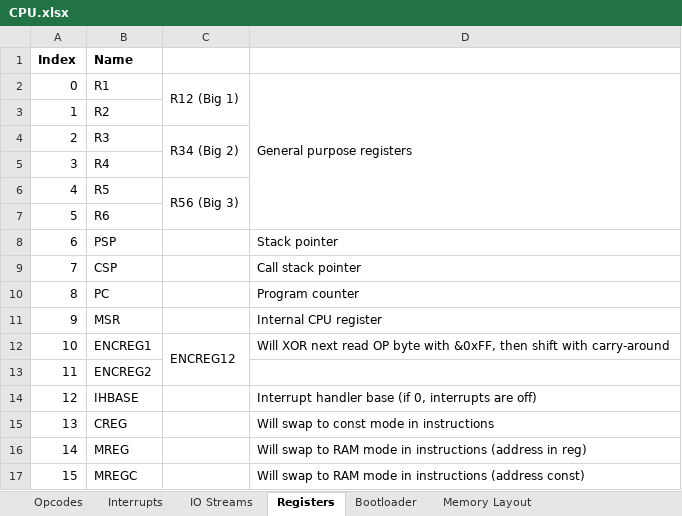
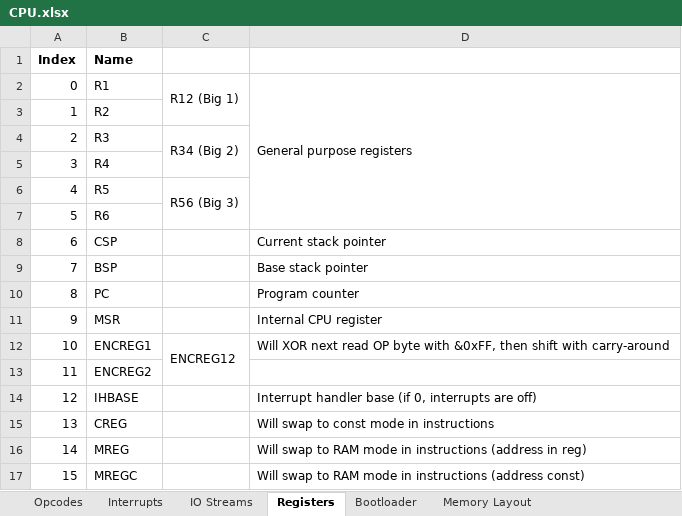
Before and after one commit to Doridian/HackCPU, an Excel workbook: docs/CPU.xlsx, sheet Registers, drawn as a sheet; values as stored, in another font and other column widths than the file's, no borders; the diff names each change by its address in the sheet, - before the commit and + after, or states it on an @@ line.

Commit message:
use stack frames

```diff
--- a/docs/CPU.xlsx (sheet Registers)
+++ b/docs/CPU.xlsx (sheet Registers)
-B8 (Name): PSP
+B8 (Name): CSP
-D8: Stack pointer
+D8: Current stack pointer
-B9 (Name): CSP
+B9 (Name): BSP
-D9: Call stack pointer
+D9: Base stack pointer
```
Also changed, not shown: 7 other files.
